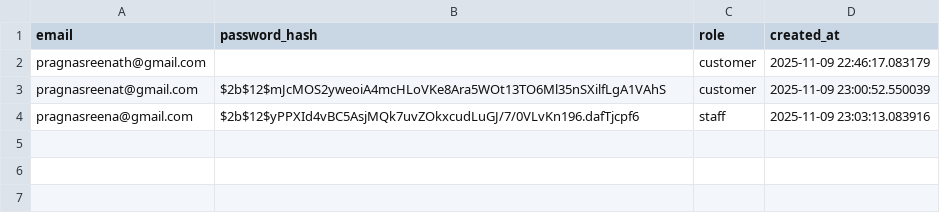
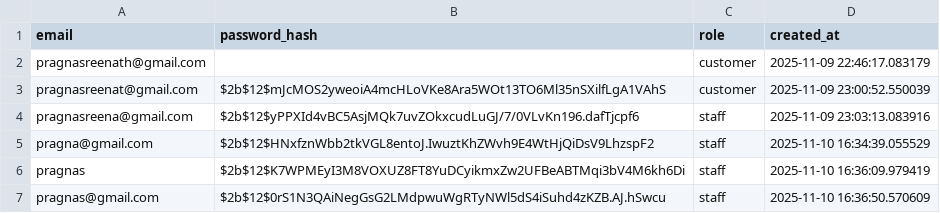
Before and after one commit to Podamala-Pragna/electronics-store-streamlit, a CSV file: data/users.csv, drawn as a sheet; the diff names each change by its address in the sheet, - before the commit and + after, or states it on an @@ line.

```diff
--- a/data/users.csv
+++ b/data/users.csv
+row 5: pragna@gmail.com | $2b$12$HNxfznWbb2tkVGL8entoJ.IwuztKhZWvh9E4WtHjQiDsV9LhzspF2 | staff | 2025-11-10 16:34:39.055529
+row 6: pragnas | $2b$12$K7WPMEyI3M8VOXUZ8FT8YuDCyikmxZw2UFBeABTMqi3bV4M6kh6Di | staff | 2025-11-10 16:36:09.979419
+row 7: pragnas@gmail.com | $2b$12$0rS1N3QAiNegGsG2LMdpwuWgRTyNWl5dS4iSuhd4zKZB.AJ.hSwcu | staff | 2025-11-10 16:36:50.570609
```
Also changed, not shown: data/sell_requests.csv, 24 other files.
